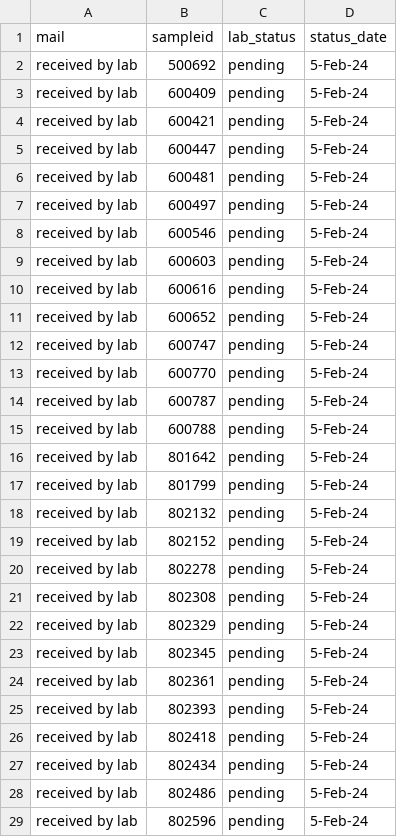
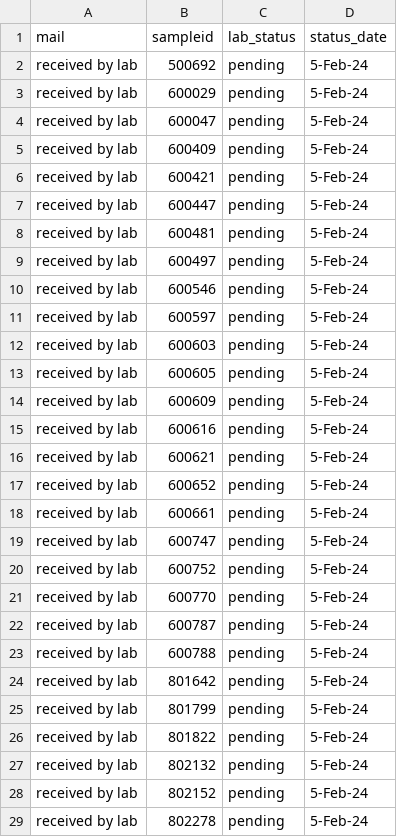
Before and after one commit to opioiddatalab/drugchecking, a CSV file: status/pending.csv, drawn as a sheet; only a part is shown; the shorter side is filled out with more unchanged rows; the diff covers the shown part only; the diff names each change by its address in the sheet, - before the commit and + after, or states it on an @@ line.

Commit message:
update pending

```diff
--- a/status/pending.csv
+++ b/status/pending.csv
+row 3: received by lab | 600029 | pending | 5-Feb-24
+row 4: received by lab | 600047 | pending | 5-Feb-24
+row 11: received by lab | 600597 | pending | 5-Feb-24
+row 13: received by lab | 600605 | pending | 5-Feb-24
+row 14: received by lab | 600609 | pending | 5-Feb-24
+row 16: received by lab | 600621 | pending | 5-Feb-24
+row 18: received by lab | 600661 | pending | 5-Feb-24
+row 20: received by lab | 600752 | pending | 5-Feb-24
+row 26: received by lab | 801822 | pending | 5-Feb-24
```
Also changed, not shown: 17 added rows elsewhere in this file.
